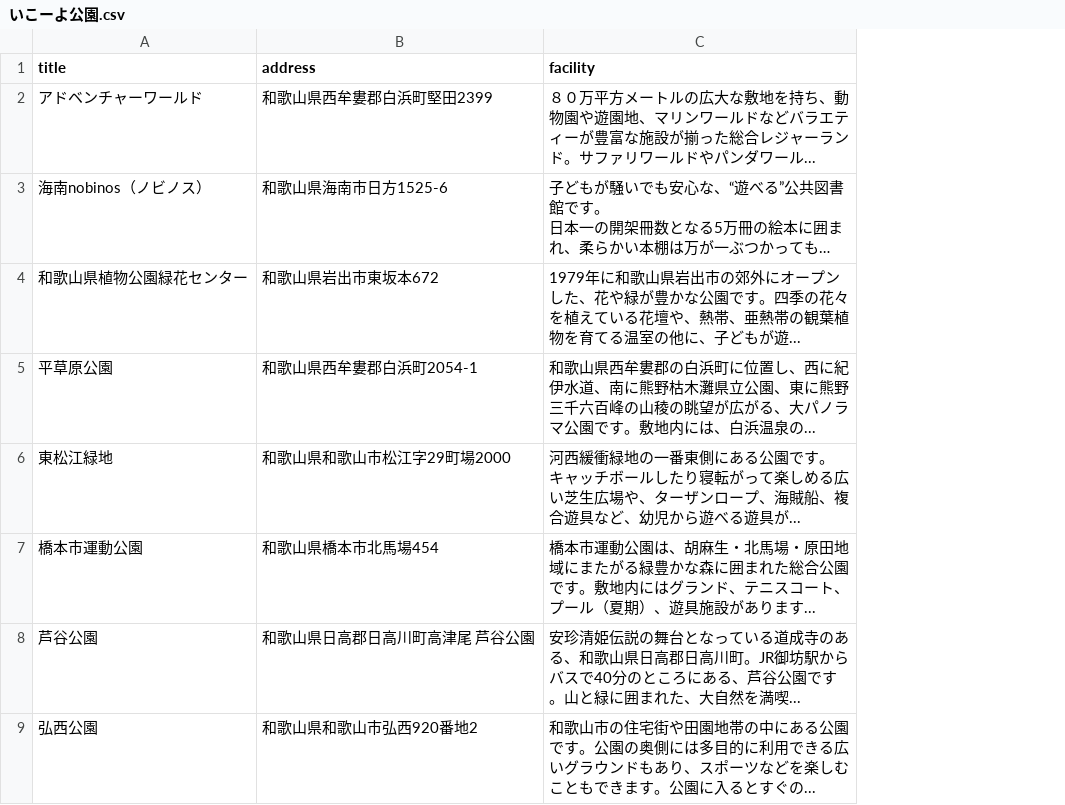
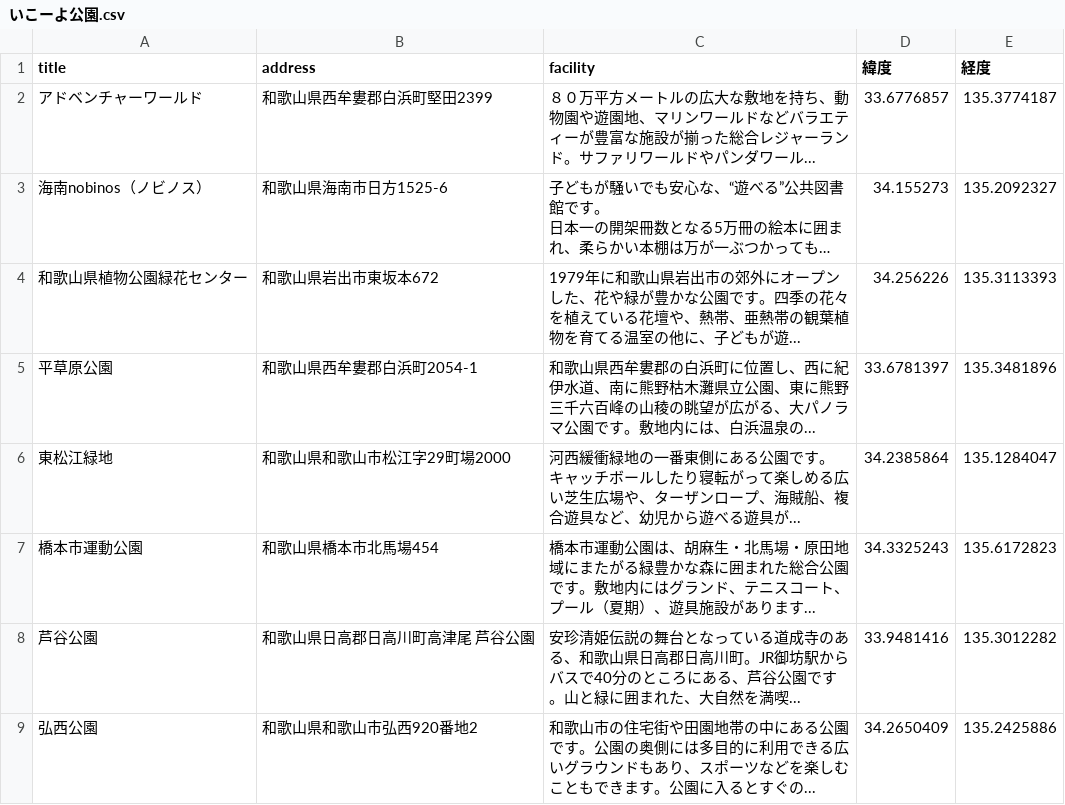
Before and after one commit to nakkan14/innovators_practice, a CSV file: いこーよ公園.csv, drawn as a sheet; only a part is shown; long unchanged cells end in …; the diff names each change by its address in the sheet, - before the commit and + after, or states it on an @@ line.

Commit message:
いこーよ公園に緯度経度情報を追加しました。streamlit可視化のためのファイルを追加しました。

```diff
--- a/いこーよ公園.csv
+++ b/いこーよ公園.csv
+column D (緯度), rows 2-9: 33.6776857 | 34.155273 | 34.256226 | 33.6781397 | 34.2385864 | 34.3325243 | 33.9481416 | 34.2650409
+column E (経度), rows 2-9: 135.3774187 | 135.2092327 | 135.3113393 | 135.3481896 | 135.1284047 | 135.6172823 | 135.3012282 | 135.2425886
```
Also changed, not shown: 2 other files.
